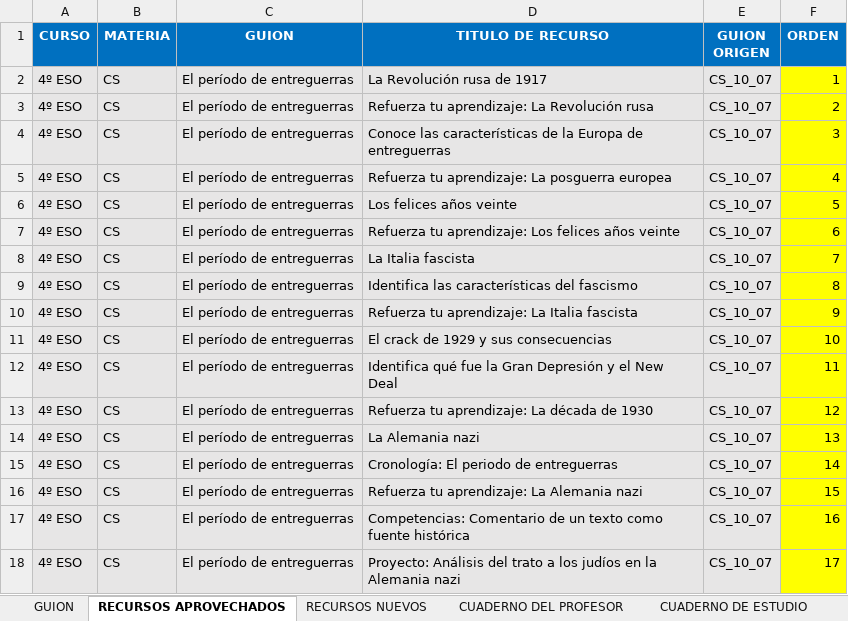
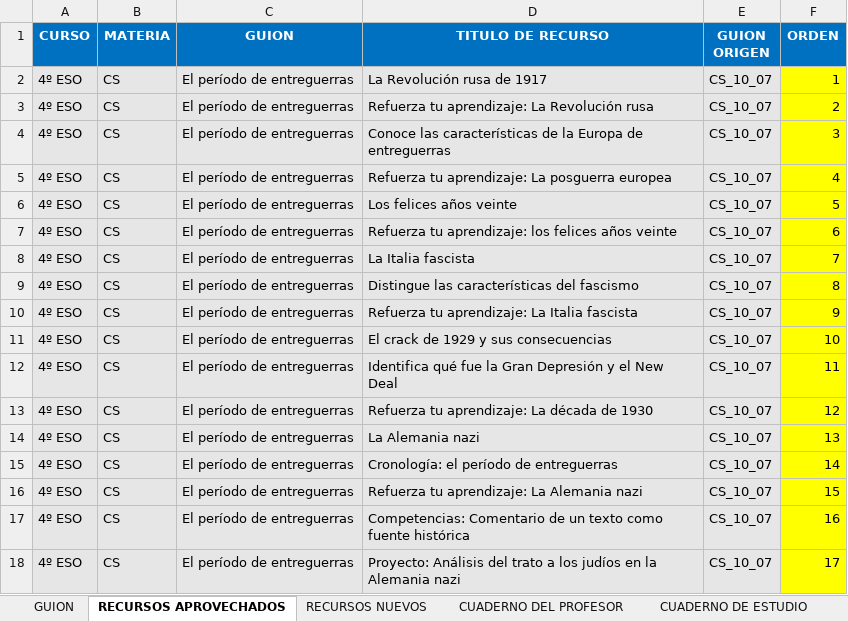
Before and after one commit to AulaPlanetaColombia/CienciasSociales, an Excel workbook: fuentes/contenidos/grado09/guion02/EsqueletoGuion_CS_09_02_CO.xlsx, sheet RECURSOS APROVECHADOS, drawn as a sheet; values as stored, in another font and other column widths than the file's, no borders; the diff names each change by its address in the sheet, - before the commit and + after, or states it on an @@ line.

```diff
--- a/fuentes/contenidos/grado09/guion02/EsqueletoGuion_CS_09_02_CO.xlsx (sheet RECURSOS APROVECHADOS)
+++ b/fuentes/contenidos/grado09/guion02/EsqueletoGuion_CS_09_02_CO.xlsx (sheet RECURSOS APROVECHADOS)
-D7 (TITULO DE RECURSO): …tu aprendizaje: Los felices años…
+D7 (TITULO DE RECURSO): …tu aprendizaje: los felices años…
-D9 (TITULO DE RECURSO): Identifica las características del fascismo
+D9 (TITULO DE RECURSO): Distingue las características del fascismo
-D15 (TITULO DE RECURSO): Cronología: El periodo de entreguerras
+D15 (TITULO DE RECURSO): Cronología: el período de entreguerras
```
Also changed, not shown: sheet CUADERNO DE ESTUDIO, sheet CUADERNO DEL PROFESOR, 7 other files.
